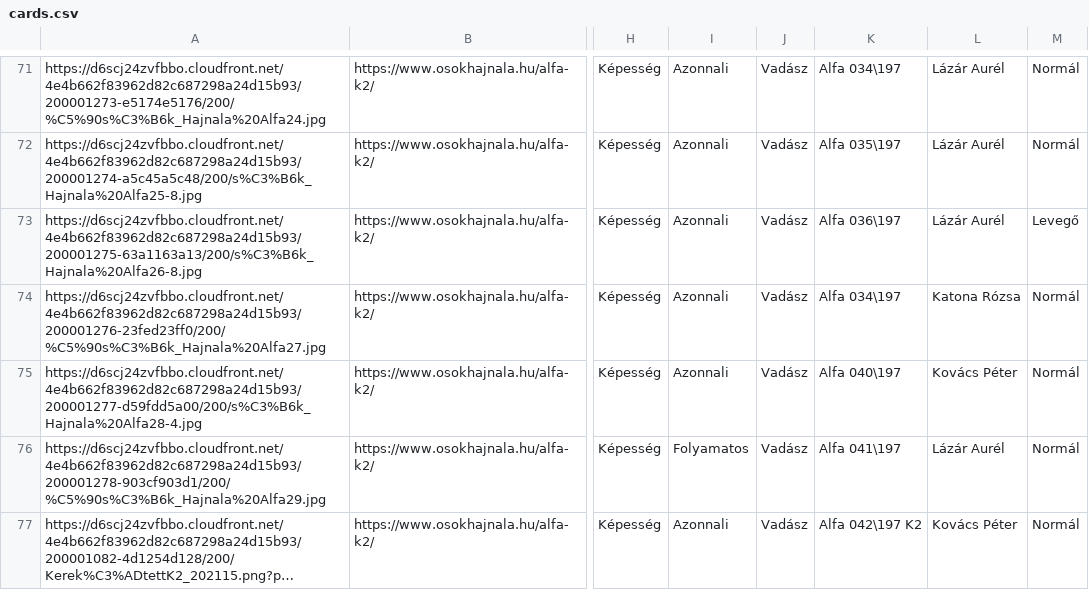
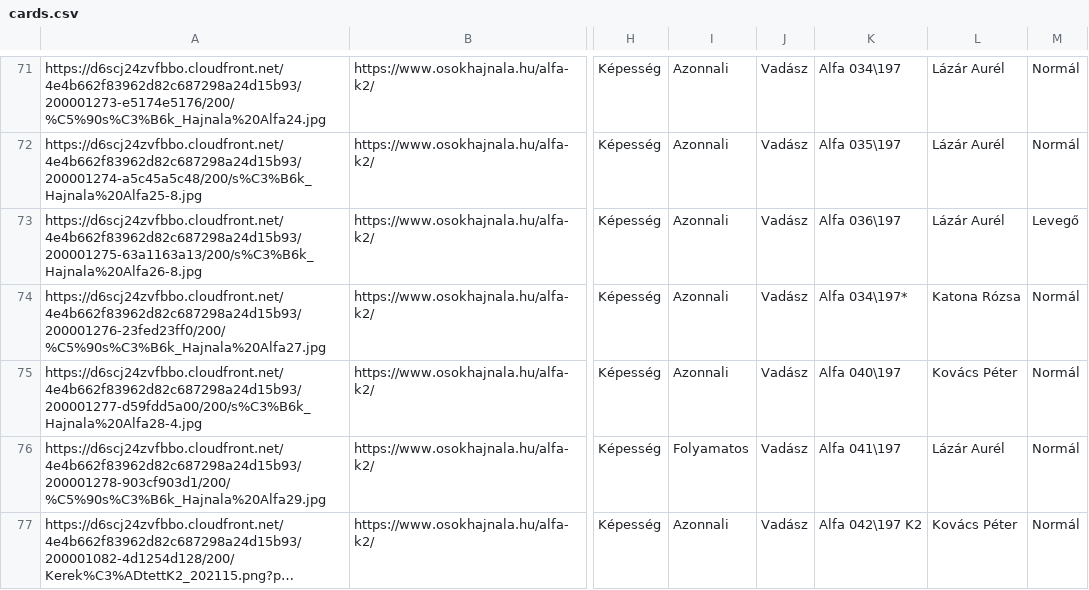
Before and after one commit to nekdolan/oh-lapok, a CSV file: src/data/cards.csv, drawn as a sheet; only a part is shown, gaps mark what is left out; long unchanged cells end in …; the diff names each change by its address in the sheet, - before the commit and + after, or states it on an @@ line.

```diff
--- a/src/data/cards.csv
+++ b/src/data/cards.csv
-K74: Alfa 034\197
+K74: Alfa 034\197*
```
Also changed, not shown: 10 other files.
